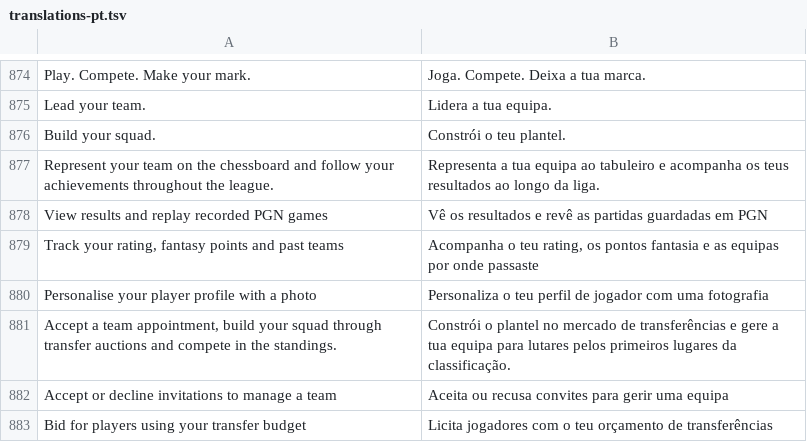
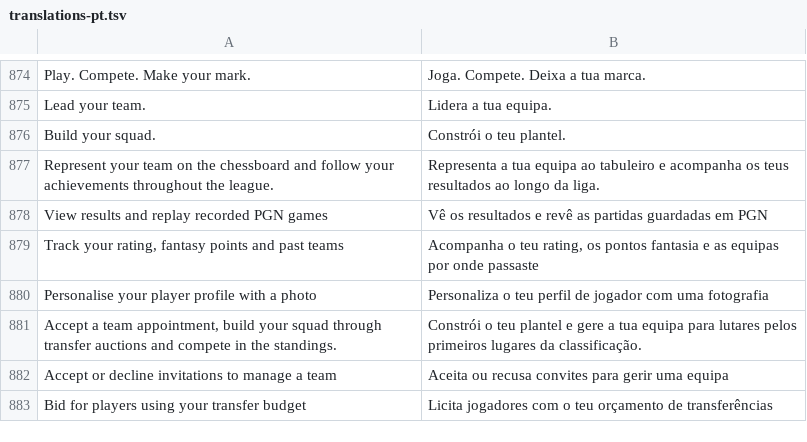
Before and after one commit to sennseics2-ux/liga, a TSV file: website/translations-pt.tsv, drawn as a sheet; only a part is shown, gaps mark what is left out.

```diff
--- a/website/translations-pt.tsv
+++ b/website/translations-pt.tsv
@@ -880,3 +880,3 @@ Track your rating, fantasy points and past teams	Acompanha o teu rating, os pont
 Personalise your player profile with a photo	Personaliza o teu perfil de jogador com uma fotografia
-Accept a team appointment, build your squad through transfer auctions and compete in the standings.	Constrói o plantel no mercado de transferências e gere a tua equipa para lutares pelos primeiros lugares da classificação.
+Accept a team appointment, build your squad through transfer auctions and compete in the standings.	Constrói o teu plantel e gere a tua equipa para lutares pelos primeiros lugares da classificação.
 Accept or decline invitations to manage a team	Aceita ou recusa convites para gerir uma equipa
```
Also changed, not shown: 13 other files.
